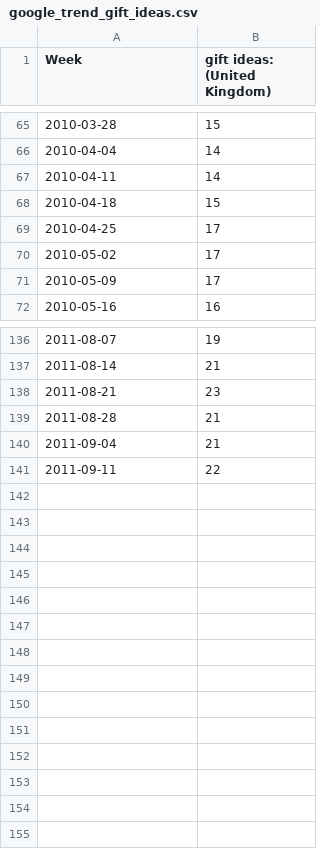
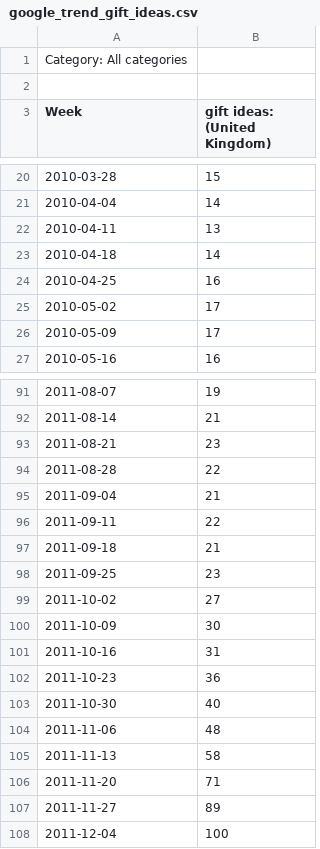
Before and after one commit to luizvalle/ieor4578_project2, a CSV file: notebooks/explanatory_variables/data/google_trend_gift_ideas.csv, drawn as a sheet; only a part is shown, gaps mark what is left out; the diff covers the shown part only.

```diff
--- a/notebooks/explanatory_variables/data/google_trend_gift_ideas.csv
+++ b/notebooks/explanatory_variables/data/google_trend_gift_ideas.csv
@@ -1 +1,3 @@
+Category: All categories
+
 Week,gift ideas: (United Kingdom)
@@ -66,5 +21,5 @@ Week,gift ideas: (United Kingdom)
 2010-04-04,14
-2010-04-11,14
-2010-04-18,15
-2010-04-25,17
+2010-04-11,13
+2010-04-18,14
+2010-04-25,16
 2010-05-02,17
@@ -138,4 +93,16 @@ Week,gift ideas: (United Kingdom)
 2011-08-21,23
-2011-08-28,21
+2011-08-28,22
 2011-09-04,21
 2011-09-11,22
+2011-09-18,21
+2011-09-25,23
+2011-10-02,27
+2011-10-09,30
+2011-10-16,31
+2011-10-23,36
+2011-10-30,40
+2011-11-06,48
+2011-11-13,58
+2011-11-20,71
+2011-11-27,89
+2011-12-04,100
```
Also changed, not shown: 47 removed rows and 37 edited cells elsewhere in this file, 6 other files.
